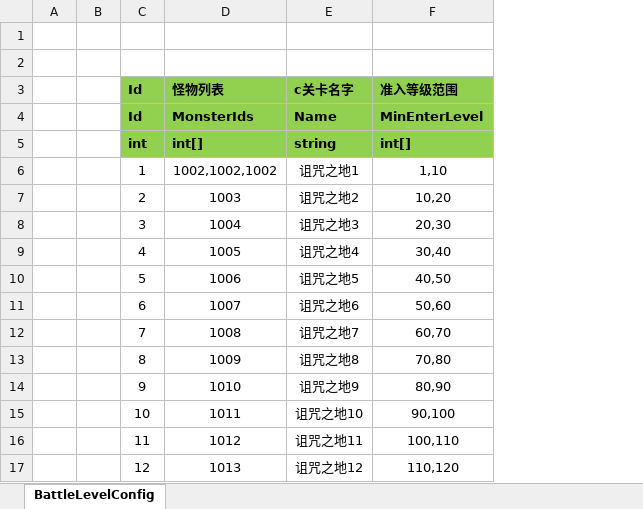
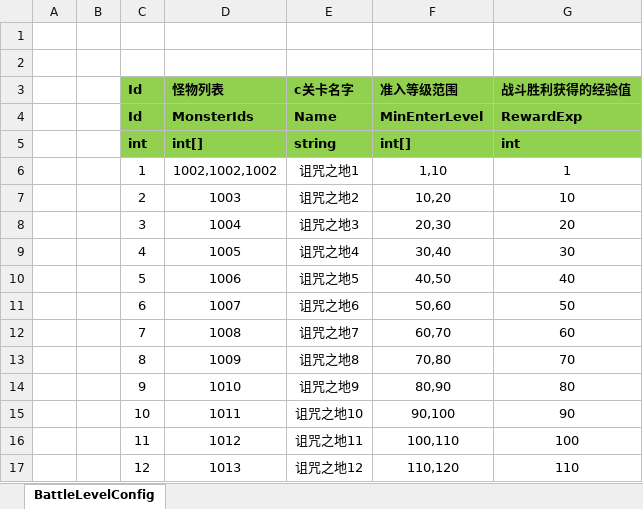
Before and after one commit to SilentZeroOne/ET-EUI, an Excel workbook: Excel/BattleLevelConfig.xlsx, sheet BattleLevelConfig, drawn as a sheet; values as stored, in another font and other column widths than the file's, no borders; the diff names each change by its address in the sheet, - before the commit and + after, or states it on an @@ line.

```diff
--- a/Excel/BattleLevelConfig.xlsx (sheet BattleLevelConfig)
+++ b/Excel/BattleLevelConfig.xlsx (sheet BattleLevelConfig)
+column G (战斗胜利获得的经验值), rows 4-17: RewardExp | int | 1 | 10 | 20 | 30 | 40 | 50 | 60 | 70 | 80 | 90 | 100 | 110
```
Also changed, not shown: Excel/UnitConfig.xlsx, 32 other files.
